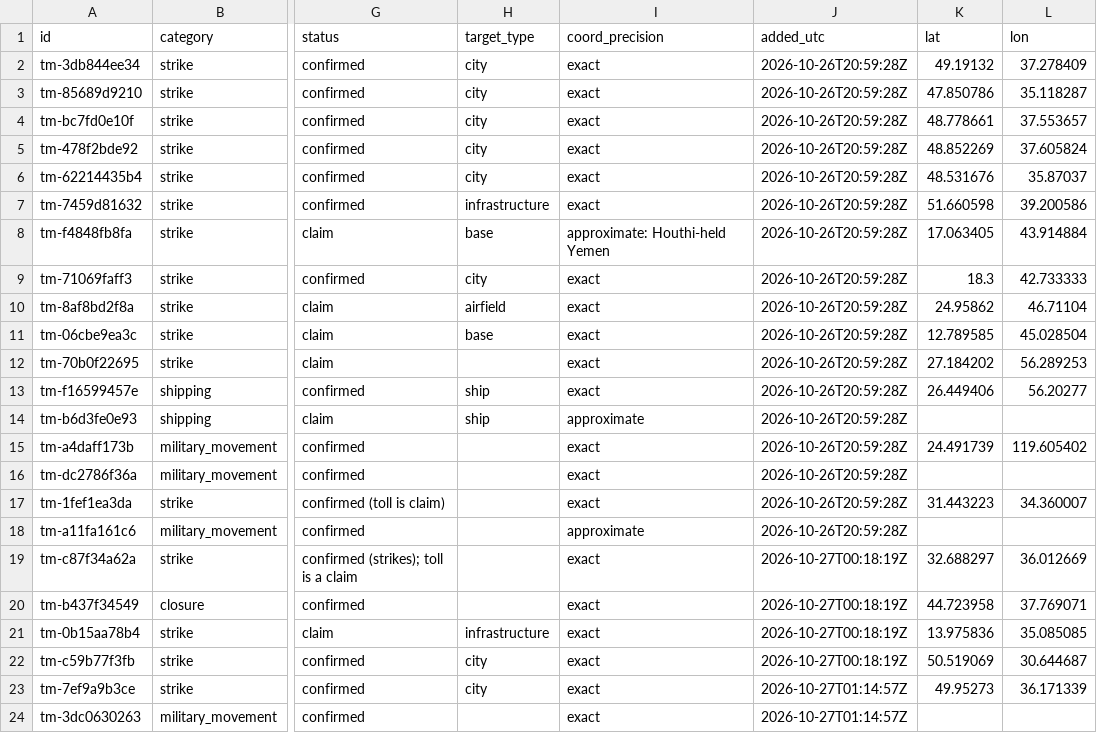
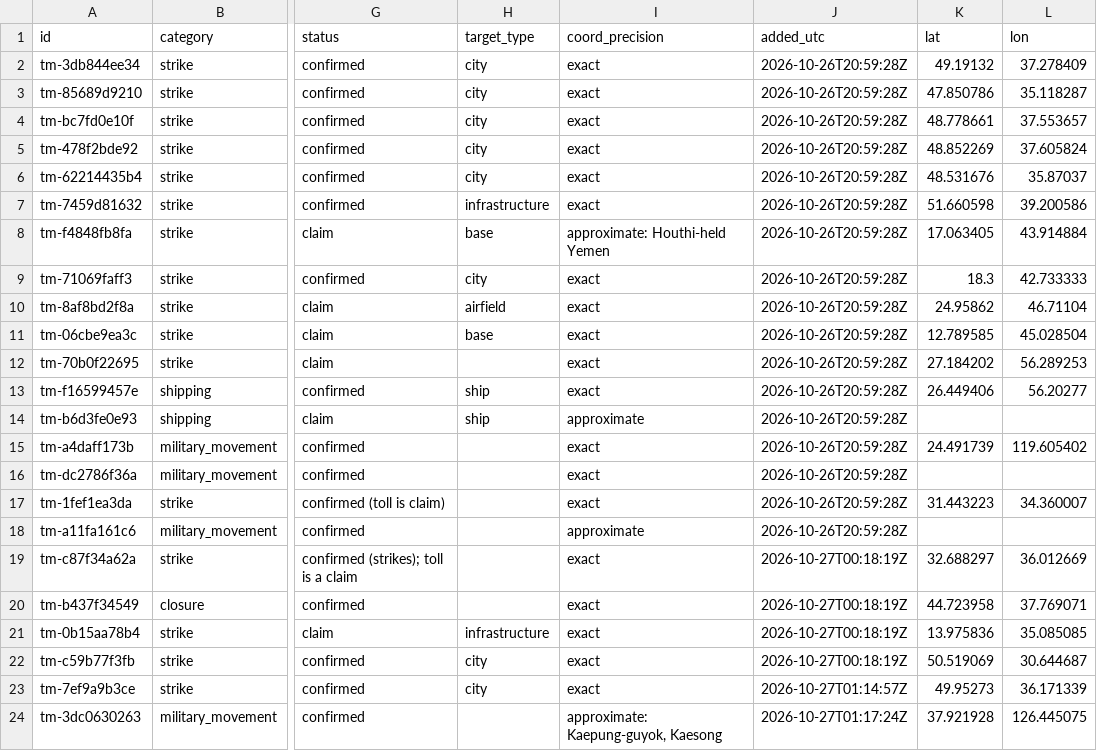
Before and after one commit to SimpleAdoptionRegistry/threat-map, a CSV file: events.csv, drawn as a sheet; only a part is shown, gaps mark what is left out; the diff names each change by its address in the sheet, - before the commit and + after, or states it on an @@ line.

```diff
--- a/events.csv
+++ b/events.csv
-I24 (coord_precision): exact
+I24 (coord_precision): approximate: Kaepung-guyok, Kaesong
-J24 (added_utc): 2026-10-27T01:14:57Z
+J24 (added_utc): 2026-10-27T01:17:24Z
-K24 (lat): (empty)
+K24 (lat): 37.921928
-L24 (lon): (empty)
+L24 (lon): 126.445075
```
Also changed, not shown: 3 other files.
